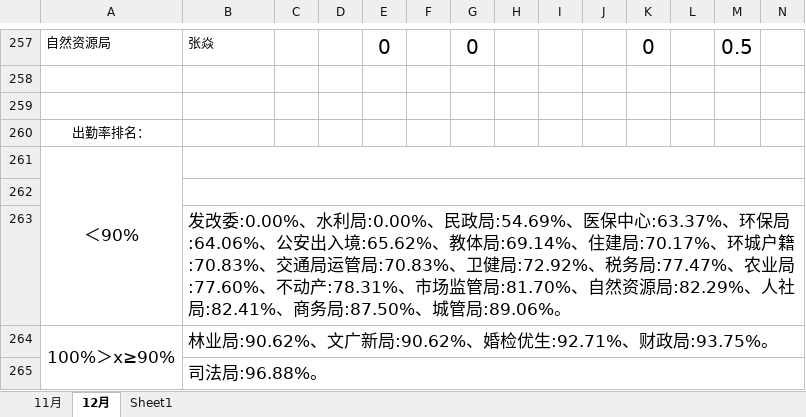
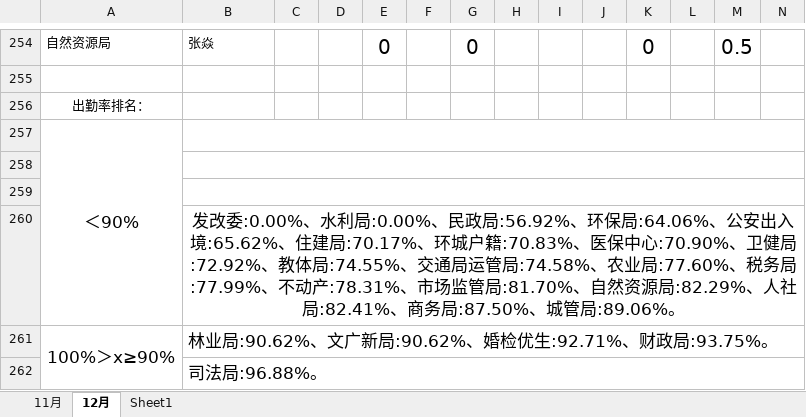
Before and after one commit to 1SOU/py_auto_study, an Excel workbook: autoChectWork/2月份考勤汇总表.xlsx, sheet 12月, drawn as a sheet; only a part is shown, gaps mark what is left out; values as stored, in another font and other column widths than the file's, no borders; removed rows and columns are numbered as before the commit, all else as after; rows hold the shown columns only; the diff covers the shown part only; the diff names each change by its address in the sheet, - before the commit and + after, or states it on an @@ line.

```diff
--- a/autoChectWork/2月份考勤汇总表.xlsx (sheet 12月)
+++ b/autoChectWork/2月份考勤汇总表.xlsx (sheet 12月)
-row 259: (empty)
+row 259: (empty)
-B260: …、民政局:54.69%、医保中心:63.37%、环保局:64.06%、公安出入境:65.62%、教体局:69.14%、住建局:70.17%、环城户籍:70.83%、交通局运管局:70.83%、卫健局:72.92%、税务局:77.47%、农业局:77.60%、不动产…
+B260: …、民政局:56.92%、环保局:64.06%、公安出入境:65.62%、住建局:70.17%、环城户籍:70.83%、医保中心:70.90%、卫健局:72.92%、教体局:74.55%、交通局运管局:74.58%、农业局:77.60%、税务局:77.99%、不动产…
-B260 alignment: left
+B260 alignment: center
```
Also changed, not shown: 3 removed rows and 39 edited cells elsewhere in this sheet, 7 other files.
